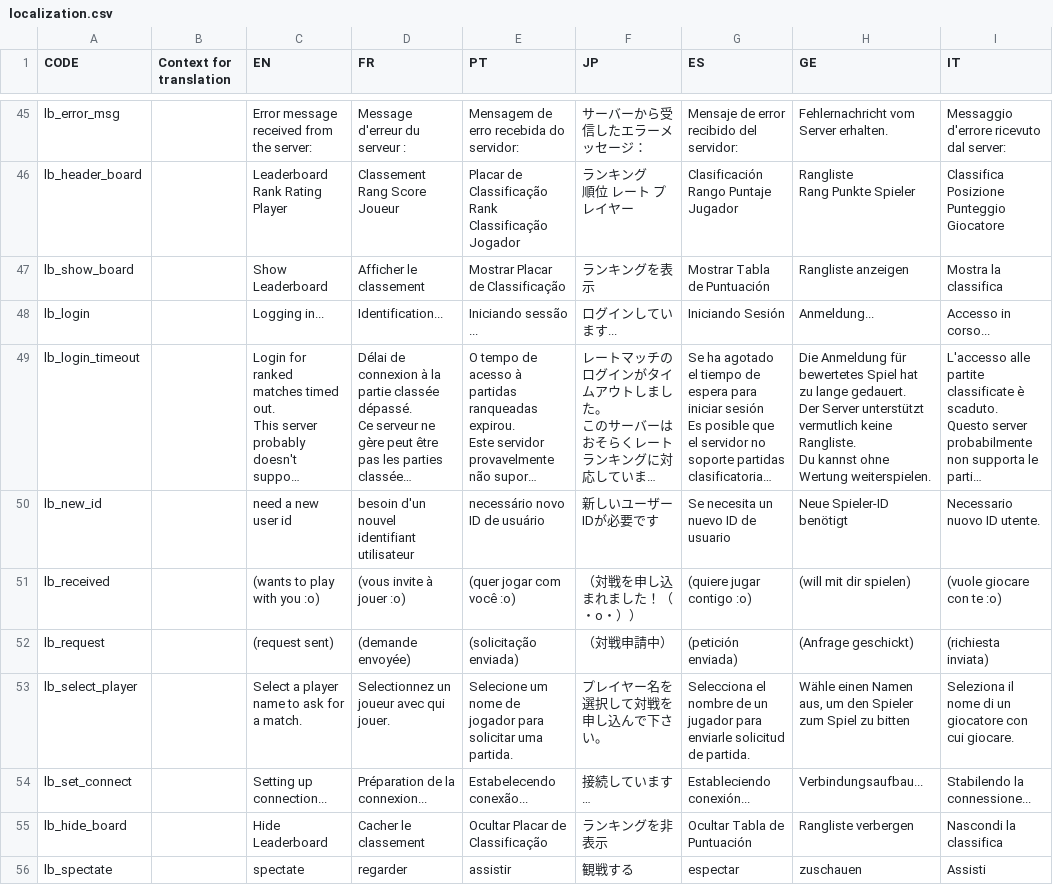
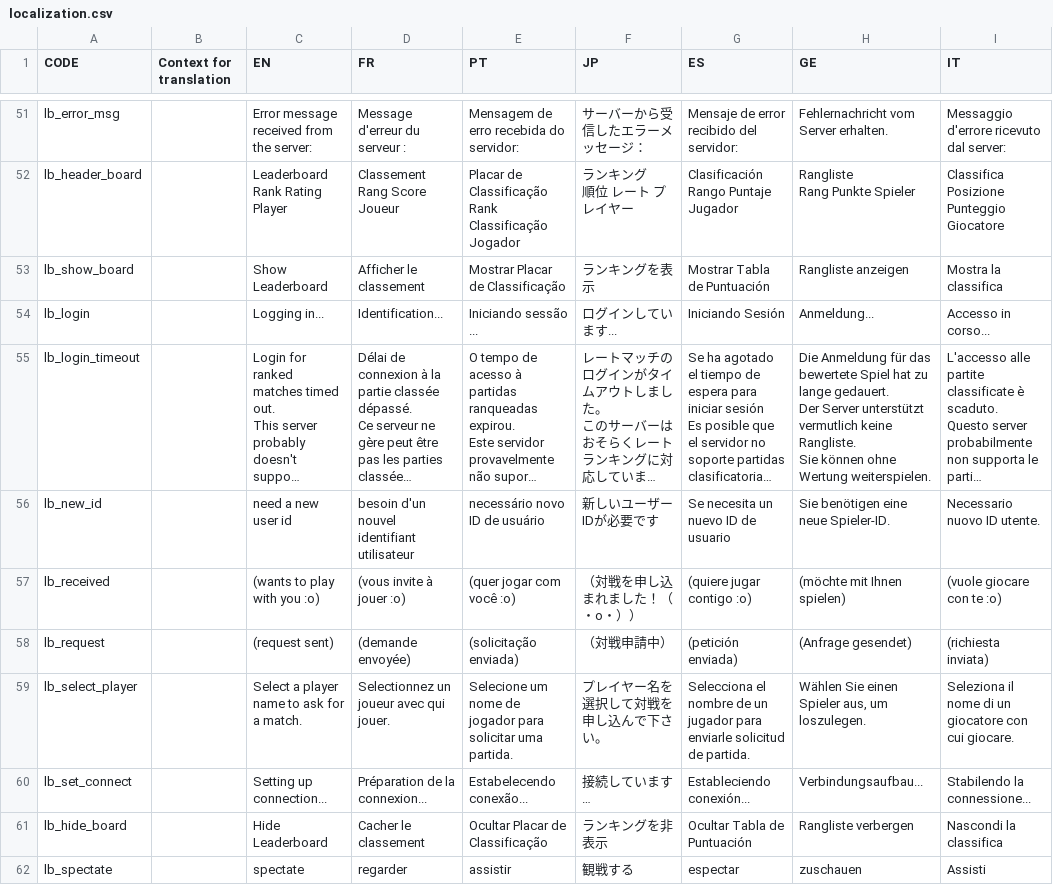
Before and after one commit to panel-attack/panel-attack, a CSV file: localization.csv, drawn as a sheet; only a part is shown, gaps mark what is left out; long unchanged cells end in …; addresses are those after the commit; ↵ is a line break in a cell; the diff covers the shown part only; the diff names each change by its address in the sheet, - before the commit and + after, or states it on an @@ line.

```diff
--- a/localization.csv
+++ b/localization.csv
-H55 (GE): …Anmeldung für bewertetes Spiel hat zu lange gedauert. ↵ Der Server unterstützt vermutlich keine Rangliste. ↵ Du kannst ohne Wertung…
+H55 (GE): …Anmeldung für das bewertete Spiel hat zu lange gedauert. ↵ Der Server unterstützt vermutlich keine Rangliste. ↵ Sie können ohne Wertung…
-H56 (GE): Neue Spieler-ID benötigt
+H56 (GE): Sie benötigen eine neue Spieler-ID.
-H57 (GE): (will mit dir spielen)
+H57 (GE): (möchte mit Ihnen spielen)
-H58 (GE): (Anfrage geschickt)
+H58 (GE): (Anfrage gesendet)
-H59 (GE): Wähle einen Namen aus, um den Spieler zum Spiel zu bitten
+H59 (GE): Wählen Sie einen Spieler aus, um loszulegen.
```
Also changed, not shown: 12 added rows and 58 edited cells elsewhere in this file.
